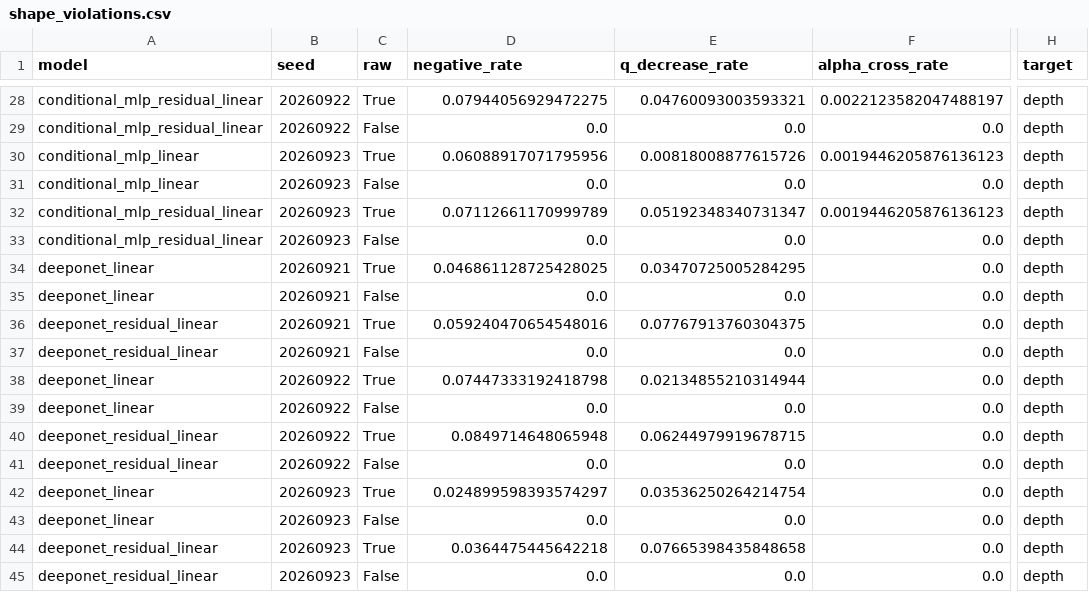
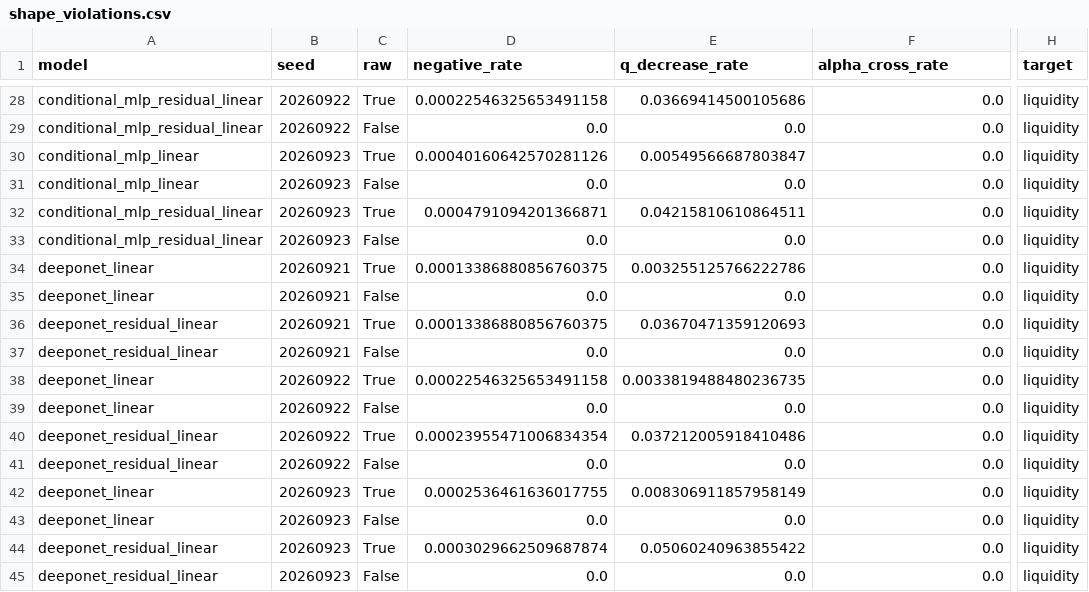
Before and after one commit to Zeal-yanying/Level2, a CSV file: shape_violations.csv, drawn as a sheet; only a part is shown, gaps mark what is left out; the diff covers the shown part only; the diff names each change by its address in the sheet, - before the commit and + after, or states it on an @@ line.

```diff
--- a/shape_violations.csv
+++ b/shape_violations.csv
-D28 (negative_rate): 0.07944056929472275
+D28 (negative_rate): 0.00022546325653491158
-E28 (q_decrease_rate): 0.04760093003593321
+E28 (q_decrease_rate): 0.03669414500105686
-F28 (alpha_cross_rate): 0.0022123582047488197
+F28 (alpha_cross_rate): 0.0
-H28:H45 (target): depth
+H28:H45 (target): liquidity
-D30 (negative_rate): 0.06088917071795956
+D30 (negative_rate): 0.00040160642570281126
-E30 (q_decrease_rate): 0.00818008877615726
+E30 (q_decrease_rate): 0.00549566687803847
-F30 (alpha_cross_rate): 0.0019446205876136123
+F30 (alpha_cross_rate): 0.0
-D32 (negative_rate): 0.07112661170999789
+D32 (negative_rate): 0.0004791094201366871
-E32 (q_decrease_rate): 0.05192348340731347
+E32 (q_decrease_rate): 0.04215810610864511
-F32 (alpha_cross_rate): 0.0019446205876136123
+F32 (alpha_cross_rate): 0.0
-D34 (negative_rate): 0.046861128725428025
+D34 (negative_rate): 0.00013386880856760375
-E34 (q_decrease_rate): 0.03470725005284295
+E34 (q_decrease_rate): 0.003255125766222786
-D36 (negative_rate): 0.059240470654548016
+D36 (negative_rate): 0.00013386880856760375
-E36 (q_decrease_rate): 0.07767913760304375
+E36 (q_decrease_rate): 0.03670471359120693
-D38 (negative_rate): 0.07447333192418798
+D38 (negative_rate): 0.00022546325653491158
-E38 (q_decrease_rate): 0.02134855210314944
+E38 (q_decrease_rate): 0.0033819488480236735
-D40 (negative_rate): 0.0849714648065948
+D40 (negative_rate): 0.00023955471006834354
-E40 (q_decrease_rate): 0.06244979919678715
+E40 (q_decrease_rate): 0.037212005918410486
-D42 (negative_rate): 0.024899598393574297
+D42 (negative_rate): 0.0002536461636017755
-E42 (q_decrease_rate): 0.03536250264214754
+E42 (q_decrease_rate): 0.008306911857958149
-D44 (negative_rate): 0.0364475445642218
+D44 (negative_rate): 0.0003029662509687874
-E44 (q_decrease_rate): 0.07665398435848658
+E44 (q_decrease_rate): 0.05060240963855422
```
Also changed, not shown: 56 edited cells elsewhere in this file, 30 other files.
